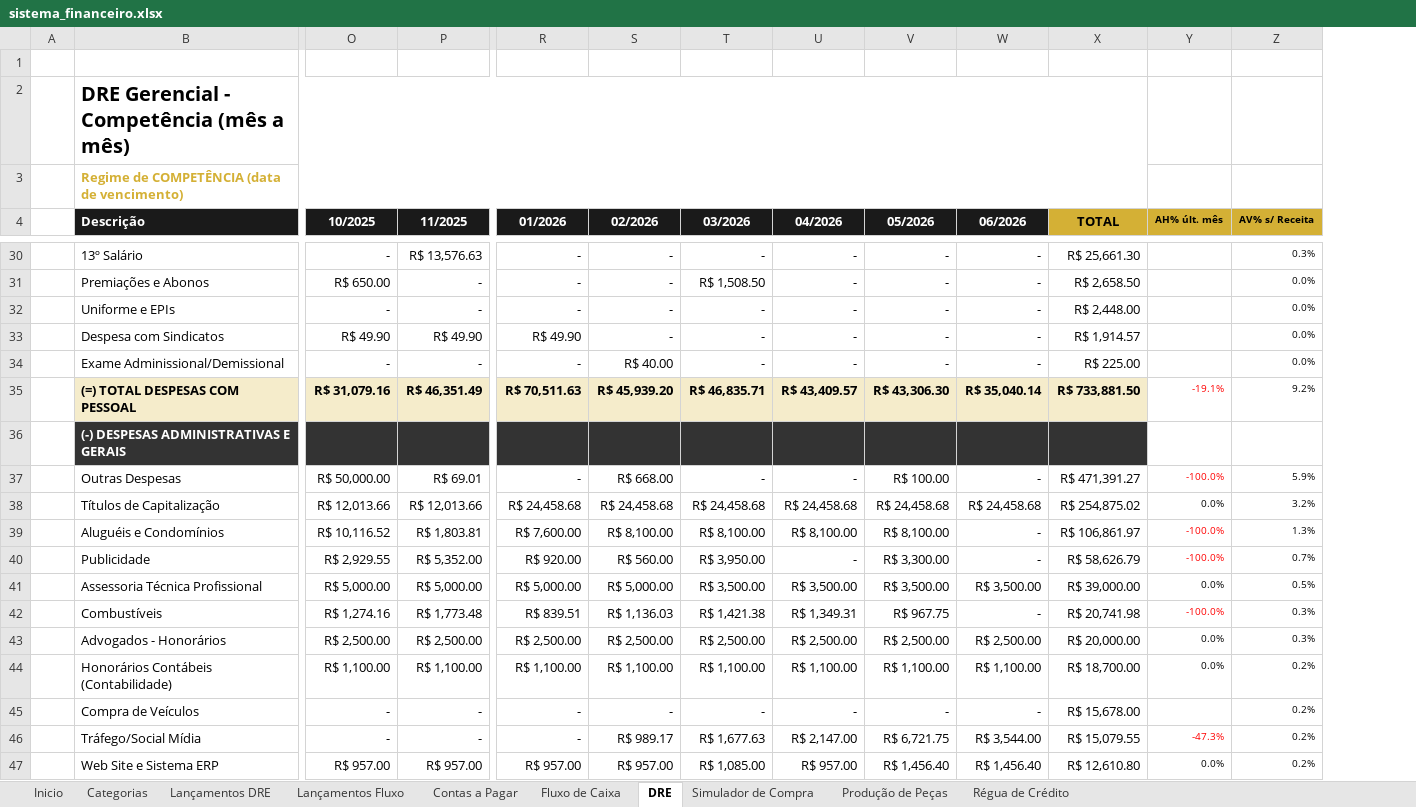
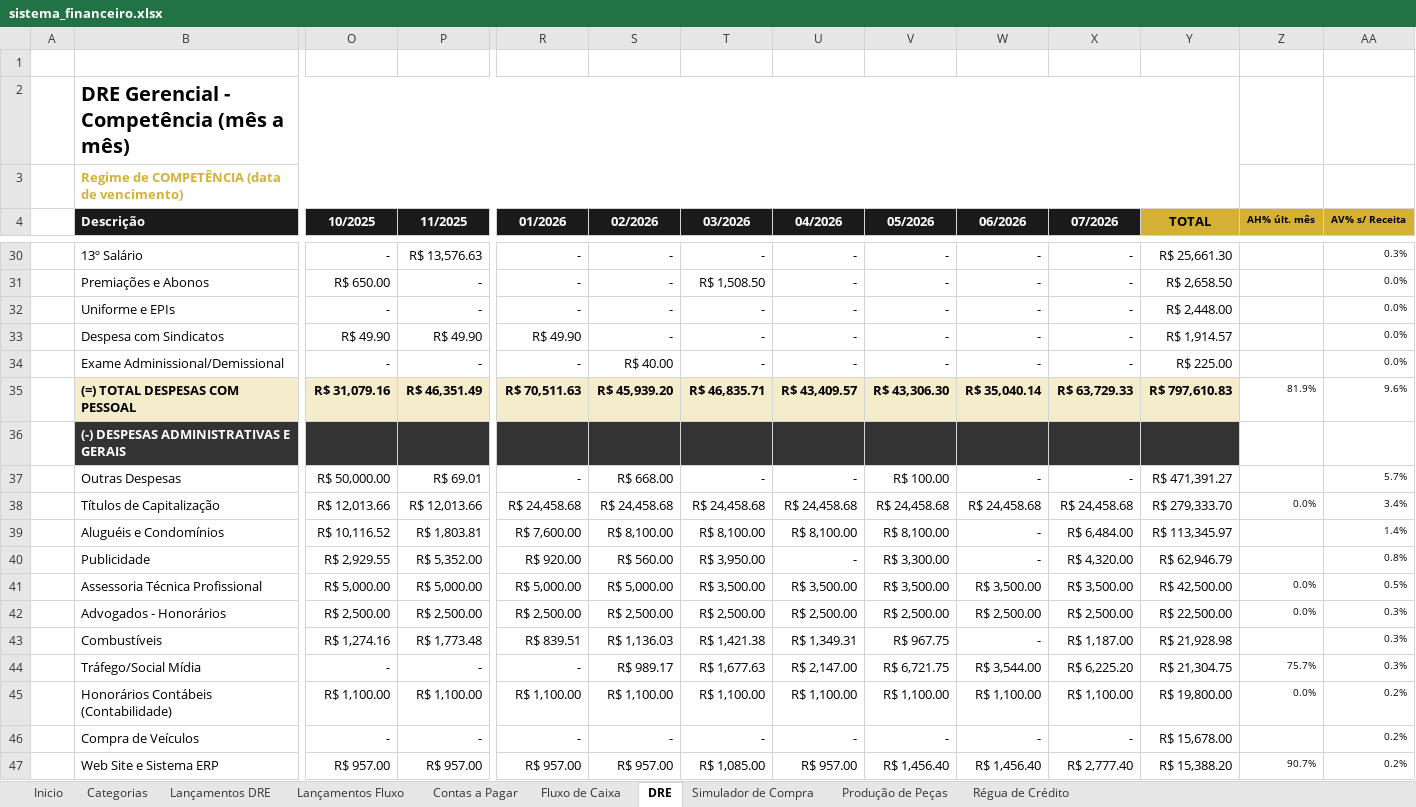
Before and after one commit to thaysmoraes-lab/Sistema_Financeiro_CODI, an Excel workbook: sistema_financeiro.xlsx, sheet DRE, drawn as a sheet; only a part is shown, gaps mark what is left out; values as stored, in another font and other column widths than the file's, no borders; removed rows and columns are numbered as before the commit, all else as after; rows hold the shown columns only; the diff covers the shown part only; the diff names each change by its address in the sheet, - before the commit and + after, or states it on an @@ line.

```diff
--- a/sistema_financeiro.xlsx (sheet DRE)
+++ b/sistema_financeiro.xlsx (sheet DRE)
+column X (07/2026), rows 30-41: - | - | - | - | - | R$ 63,729.33 |  | - | R$ 24,458.68 | R$ 6,484.00 | R$ 4,320.00 | R$ 3,500.00; rows 43-47: R$ 1,187.00 | R$ 6,225.20 | R$ 1,100.00 | - | R$ 2,777.40
-Y35 (TOTAL): R$ 733,881.50
+Y35 (TOTAL): R$ 797,610.83
-Z35 (AH% últ. mês): -19.1%
+Z35 (AH% últ. mês): 81.9%
-Z35 text colour: #FF0000
+Z35 text colour: black
-AA35 (AV% s/ Receita): 9.2%
+AA35 (AV% s/ Receita): 9.6%
-Z37 (AH% últ. mês): -100.0%
+Z37 (AH% últ. mês): (empty)
-AA37 (AV% s/ Receita): 5.9%
+AA37 (AV% s/ Receita): 5.7%
-Y38 (TOTAL): R$ 254,875.02
+Y38 (TOTAL): R$ 279,333.70
-AA38 (AV% s/ Receita): 3.2%
+AA38 (AV% s/ Receita): 3.4%
-Y39 (TOTAL): R$ 106,861.97
+Y39 (TOTAL): R$ 113,345.97
-Z39:Z40 (AH% últ. mês): -100.0%
+Z39:Z40 (AH% últ. mês): (empty)
-AA39 (AV% s/ Receita): 1.3%
+AA39 (AV% s/ Receita): 1.4%
-Y40 (TOTAL): R$ 58,626.79
+Y40 (TOTAL): R$ 62,946.79
-AA40 (AV% s/ Receita): 0.7%
+AA40 (AV% s/ Receita): 0.8%
-Y41 (TOTAL): R$ 39,000.00
+Y41 (TOTAL): R$ 42,500.00
+row 42:  | Advogados - Honorários | R$ 2,500.00 | R$ 2,500.00 | R$ 2,500.00 | R$ 2,500.00 | R$ 2,500.00 | R$ 2,500.00 | R$ 2,500.00 | R$ 2,500.00 | R$ 2,500.00 | R$ 22,500.00 | 0.0% | 0.3%
-Y43 (TOTAL): R$ 20,741.98
+Y43 (TOTAL): R$ 21,928.98
-Z43 (AH% últ. mês): -100.0%
+Z43 (AH% últ. mês): (empty)
-B44 (Descrição): Advogados - Honorários
+B44 (Descrição): Tráfego/Social Mídia
-O44 (10/2025): R$ 2,500.00
+O44 (10/2025): -
-P44 (11/2025): R$ 2,500.00
+P44 (11/2025): -
-R44 (01/2026): R$ 2,500.00
+R44 (01/2026): -
-S44 (02/2026): R$ 2,500.00
+S44 (02/2026): R$ 989.17
-T44 (03/2026): R$ 2,500.00
+T44 (03/2026): R$ 1,677.63
-U44 (04/2026): R$ 2,500.00
+U44 (04/2026): R$ 2,147.00
-V44 (05/2026): R$ 2,500.00
+V44 (05/2026): R$ 6,721.75
-W44 (06/2026): R$ 2,500.00
+W44 (06/2026): R$ 3,544.00
-Y44 (TOTAL): R$ 20,000.00
+Y44 (TOTAL): R$ 21,304.75
-Z44 (AH% últ. mês): 0.0%
+Z44 (AH% últ. mês): 75.7%
-Y45 (TOTAL): R$ 18,700.00
+Y45 (TOTAL): R$ 19,800.00
-row 46:  | Tráfego/Social Mídia | - | - | - | R$ 989.17 | R$ 1,677.63 | R$ 2,147.00 | R$ 6,721.75 | R$ 3,544.00 | R$ 15,079.55 | -47.3% | 0.2%
-Y47 (TOTAL): R$ 12,610.80
+Y47 (TOTAL): R$ 15,388.20
-Z47 (AH% últ. mês): 0.0%
+Z47 (AH% últ. mês): 90.7%
```
Also changed, not shown: 9 added rows, 4 removed rows, 79 edited cells and cell formats elsewhere in this sheet, sheet Contas a Pagar, sheet Lançamentos Fluxo, sheet Lançamentos DRE, sheet Produção de Peças, sheet Régua de Crédito, sheet Fluxo de Caixa, 1 more sheet, charts or pictures.
